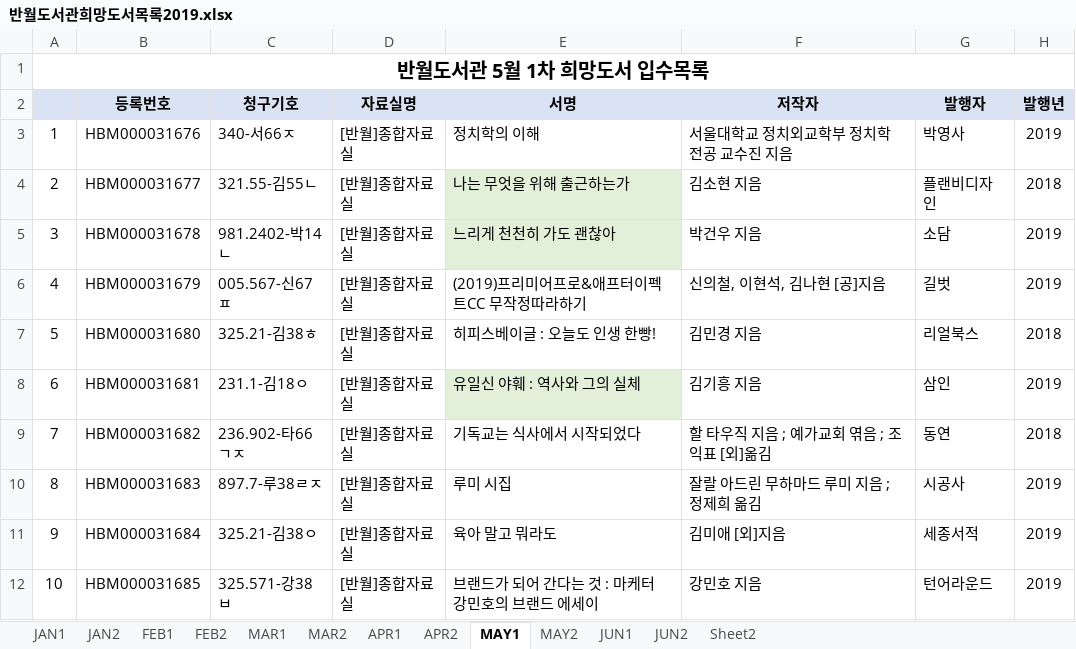
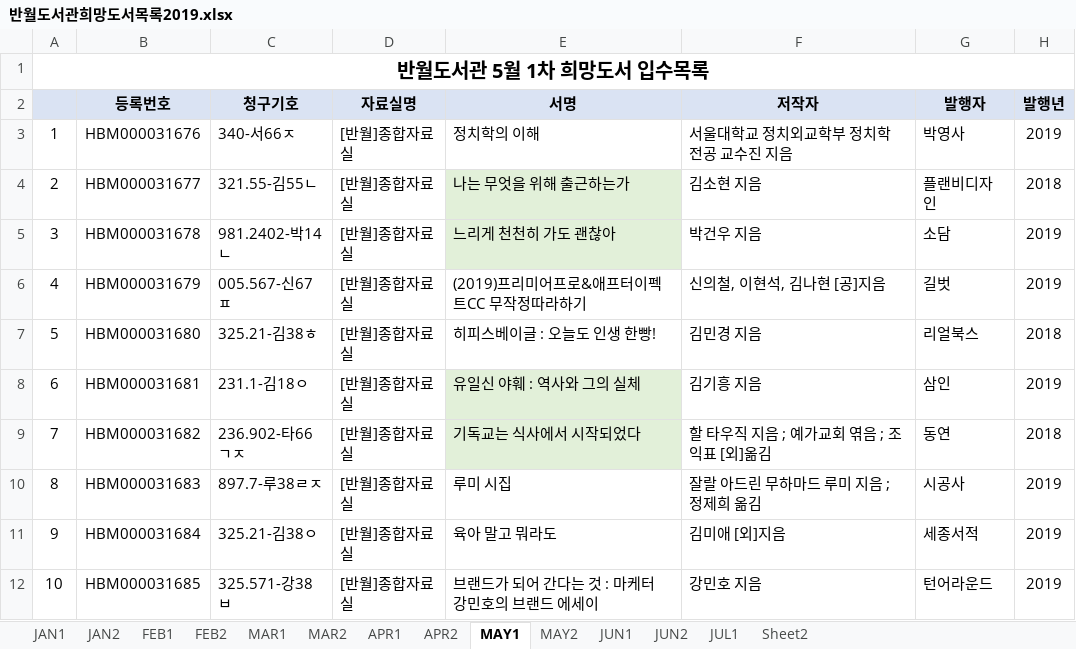
Before and after one commit to SangguKang/doc, an Excel workbook: 반월도서관희망도서목록2019.xlsx, sheet MAY1, drawn as a sheet; only a part is shown; values as stored, in another font and other column widths than the file's, no borders; the diff names each change by its address in the sheet, - before the commit and + after, or states it on an @@ line.

```diff
--- a/반월도서관희망도서목록2019.xlsx (sheet MAY1)
+++ b/반월도서관희망도서목록2019.xlsx (sheet MAY1)
+sheet tab: JUL1
-E9 fill: none
+E9 fill: #E2F0D9
```
Also changed, not shown: sheet JUN2, sheet JUN1, sheet MAY2.
